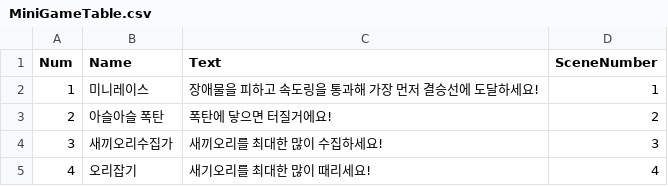
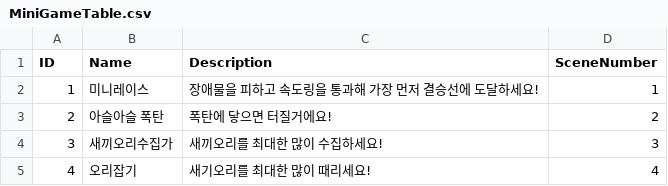
Before and after one commit to KIA-PROGRAMMING-38/Team_Immortal-Sprouts_Pummel-Party, a CSV file: Team_Immortal Sprouts_Pummel Party/Assets/Resources/CSVs/MiniGameTable.csv, drawn as a sheet.

```diff
--- a/Team_Immortal Sprouts_Pummel Party/Assets/Resources/CSVs/MiniGameTable.csv
+++ b/Team_Immortal Sprouts_Pummel Party/Assets/Resources/CSVs/MiniGameTable.csv
@@ -1,2 +1,2 @@
-Num,Name,Text,SceneNumber
+ID,Name,Description,SceneNumber
 1,미니레이스,장애물을 피하고 속도링을 통과해 가장 먼저 결승선에 도달하세요!,1
```
Also changed, not shown: 5 other files.
